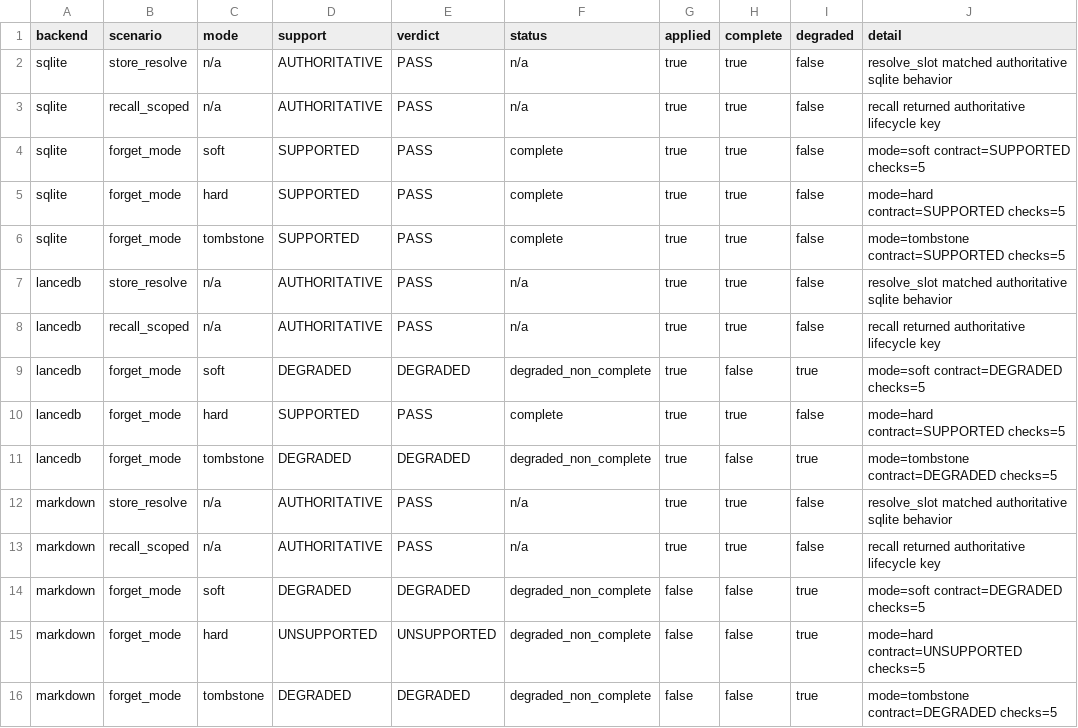
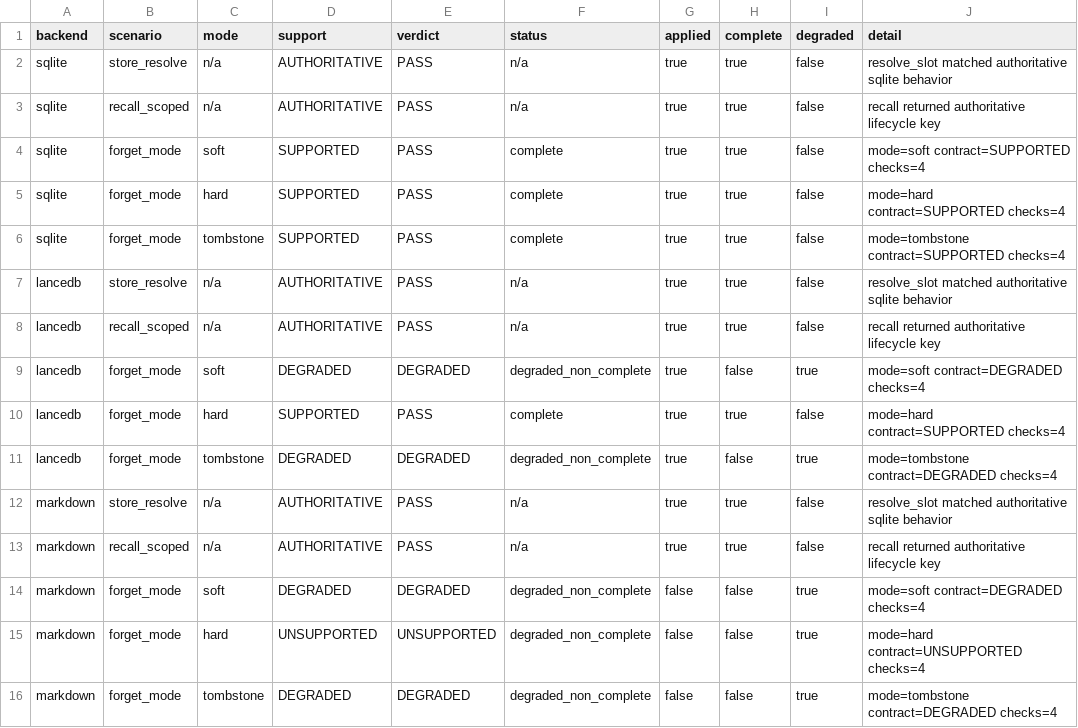
Before and after one commit to haru0416-dev/AsteronIris, a CSV file: .sisyphus/evidence/task-19-parity-report.csv, drawn as a sheet.

```diff
--- a/.sisyphus/evidence/task-19-parity-report.csv
+++ b/.sisyphus/evidence/task-19-parity-report.csv
@@ -3,14 +3,14 @@ sqlite,store_resolve,n/a,AUTHORITATIVE,PASS,n/a,true,true,false,"resolve_slot ma
 sqlite,recall_scoped,n/a,AUTHORITATIVE,PASS,n/a,true,true,false,"recall returned authoritative lifecycle key"
-sqlite,forget_mode,soft,SUPPORTED,PASS,complete,true,true,false,"mode=soft contract=SUPPORTED checks=5"
-sqlite,forget_mode,hard,SUPPORTED,PASS,complete,true,true,false,"mode=hard contract=SUPPORTED checks=5"
-sqlite,forget_mode,tombstone,SUPPORTED,PASS,complete,true,true,false,"mode=tombstone contract=SUPPORTED checks=5"
+sqlite,forget_mode,soft,SUPPORTED,PASS,complete,true,true,false,"mode=soft contract=SUPPORTED checks=4"
+sqlite,forget_mode,hard,SUPPORTED,PASS,complete,true,true,false,"mode=hard contract=SUPPORTED checks=4"
+sqlite,forget_mode,tombstone,SUPPORTED,PASS,complete,true,true,false,"mode=tombstone contract=SUPPORTED checks=4"
 lancedb,store_resolve,n/a,AUTHORITATIVE,PASS,n/a,true,true,false,"resolve_slot matched authoritative sqlite behavior"
 lancedb,recall_scoped,n/a,AUTHORITATIVE,PASS,n/a,true,true,false,"recall returned authoritative lifecycle key"
-lancedb,forget_mode,soft,DEGRADED,DEGRADED,degraded_non_complete,true,false,true,"mode=soft contract=DEGRADED checks=5"
-lancedb,forget_mode,hard,SUPPORTED,PASS,complete,true,true,false,"mode=hard contract=SUPPORTED checks=5"
-lancedb,forget_mode,tombstone,DEGRADED,DEGRADED,degraded_non_complete,true,false,true,"mode=tombstone contract=DEGRADED checks=5"
+lancedb,forget_mode,soft,DEGRADED,DEGRADED,degraded_non_complete,true,false,true,"mode=soft contract=DEGRADED checks=4"
+lancedb,forget_mode,hard,SUPPORTED,PASS,complete,true,true,false,"mode=hard contract=SUPPORTED checks=4"
+lancedb,forget_mode,tombstone,DEGRADED,DEGRADED,degraded_non_complete,true,false,true,"mode=tombstone contract=DEGRADED checks=4"
 markdown,store_resolve,n/a,AUTHORITATIVE,PASS,n/a,true,true,false,"resolve_slot matched authoritative sqlite behavior"
 markdown,recall_scoped,n/a,AUTHORITATIVE,PASS,n/a,true,true,false,"recall returned authoritative lifecycle key"
-markdown,forget_mode,soft,DEGRADED,DEGRADED,degraded_non_complete,false,false,true,"mode=soft contract=DEGRADED checks=5"
-markdown,forget_mode,hard,UNSUPPORTED,UNSUPPORTED,degraded_non_complete,false,false,true,"mode=hard contract=UNSUPPORTED checks=5"
-markdown,forget_mode,tombstone,DEGRADED,DEGRADED,degraded_non_complete,false,false,true,"mode=tombstone contract=DEGRADED checks=5"
+markdown,forget_mode,soft,DEGRADED,DEGRADED,degraded_non_complete,false,false,true,"mode=soft contract=DEGRADED checks=4"
+markdown,forget_mode,hard,UNSUPPORTED,UNSUPPORTED,degraded_non_complete,false,false,true,"mode=hard contract=UNSUPPORTED checks=4"
+markdown,forget_mode,tombstone,DEGRADED,DEGRADED,degraded_non_complete,false,false,true,"mode=tombstone contract=DEGRADED checks=4"
```
Also changed, not shown: 41 other files.
